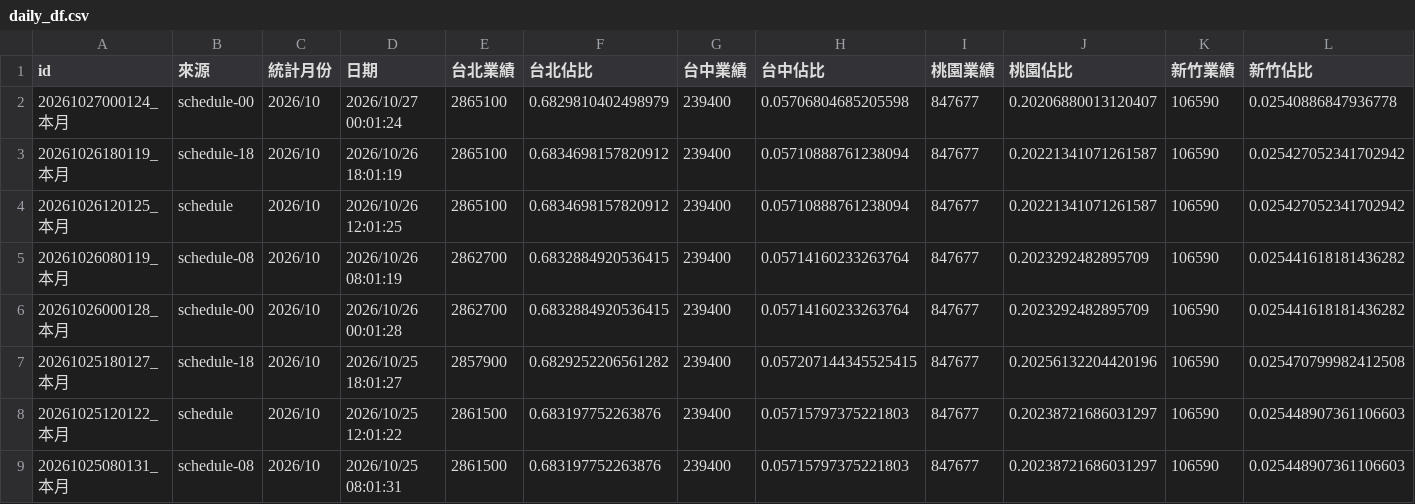
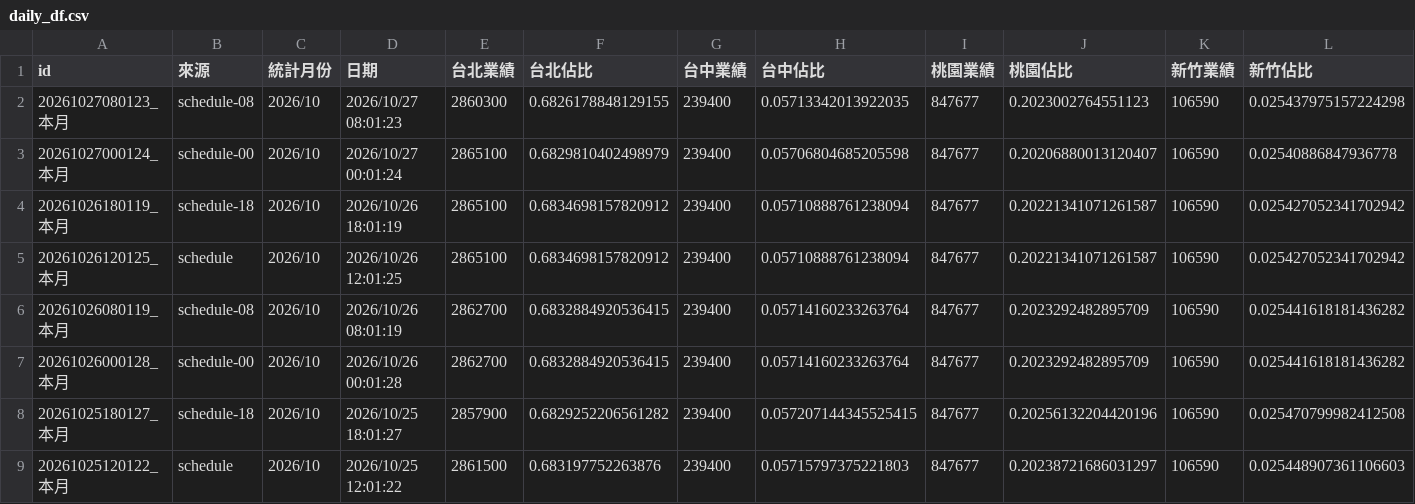
Before and after one commit to jenny-smart/tool-system, a CSV file: dashboard_data/latest/daily_df.csv, drawn as a sheet; only a part is shown; the shorter side is filled out with more unchanged rows; rows hold the shown columns only; the diff names each change by its address in the sheet, - before the commit and + after, or states it on an @@ line.

```diff
--- a/dashboard_data/latest/daily_df.csv
+++ b/dashboard_data/latest/daily_df.csv
+row 2: 20261027080123_本月 | schedule-08 | 2026/10 | 2026/10/27 08:01:23 | 2860300 | 0.6826178848129155 | 239400 | 0.05713342013922035 | 847677 | 0.2023002764551123 | 106590 | 0.025437975157224298
```
Also changed, not shown: dashboard_data/latest/df1.csv, dashboard_data/latest/df2.csv, 6 other files.
